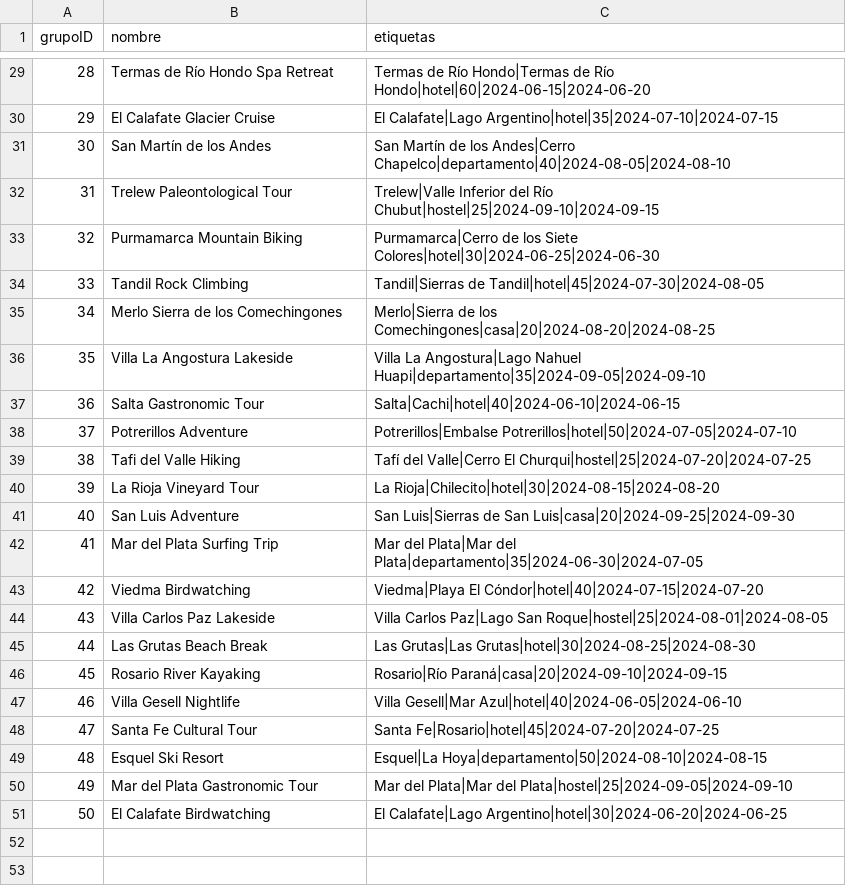
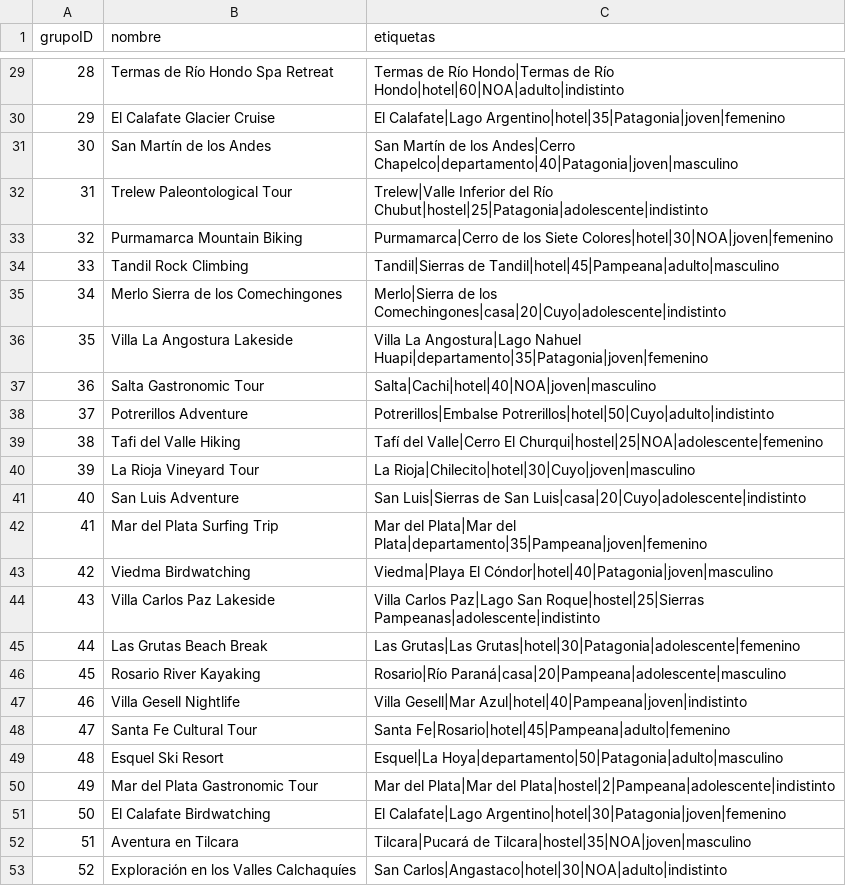
Before and after one commit to MelissaPaccaossi/IA-Python, a CSV file: grupos.csv, drawn as a sheet; only a part is shown, gaps mark what is left out; the diff covers the shown part only.

```diff
--- a/grupos.csv
+++ b/grupos.csv
@@ -29,23 +29,25 @@ grupoID,nombre,etiquetas
-28,Termas de Río Hondo Spa Retreat,Termas de Río Hondo|Termas de Río Hondo|hotel|60|2024-06-15|2024-06-20
-29,El Calafate Glacier Cruise,El Calafate|Lago Argentino|hotel|35|2024-07-10|2024-07-15
-30,San Martín de los Andes,San Martín de los Andes|Cerro Chapelco|departamento|40|2024-08-05|2024-08-10
-31,Trelew Paleontological Tour,Trelew|Valle Inferior del Río Chubut|hostel|25|2024-09-10|2024-09-15
-32,Purmamarca Mountain Biking,Purmamarca|Cerro de los Siete Colores|hotel|30|2024-06-25|2024-06-30
-33,Tandil Rock Climbing,Tandil|Sierras de Tandil|hotel|45|2024-07-30|2024-08-05
-34,Merlo Sierra de los Comechingones,Merlo|Sierra de los Comechingones|casa|20|2024-08-20|2024-08-25
-35,Villa La Angostura Lakeside,Villa La Angostura|Lago Nahuel Huapi|departamento|35|2024-09-05|2024-09-10
-36,Salta Gastronomic Tour,Salta|Cachi|hotel|40|2024-06-10|2024-06-15
-37,Potrerillos Adventure,Potrerillos|Embalse Potrerillos|hotel|50|2024-07-05|2024-07-10
-38,Tafi del Valle Hiking,Tafí del Valle|Cerro El Churqui|hostel|25|2024-07-20|2024-07-25
-39,La Rioja Vineyard Tour,La Rioja|Chilecito|hotel|30|2024-08-15|2024-08-20
-40,San Luis Adventure,San Luis|Sierras de San Luis|casa|20|2024-09-25|2024-09-30
-41,Mar del Plata Surfing Trip,Mar del Plata|Mar del Plata|departamento|35|2024-06-30|2024-07-05
-42,Viedma Birdwatching,Viedma|Playa El Cóndor|hotel|40|2024-07-15|2024-07-20
-43,Villa Carlos Paz Lakeside,Villa Carlos Paz|Lago San Roque|hostel|25|2024-08-01|2024-08-05
-44,Las Grutas Beach Break,Las Grutas|Las Grutas|hotel|30|2024-08-25|2024-08-30
-45,Rosario River Kayaking,Rosario|Río Paraná|casa|20|2024-09-10|2024-09-15
-46,Villa Gesell Nightlife,Villa Gesell|Mar Azul|hotel|40|2024-06-05|2024-06-10
-47,Santa Fe Cultural Tour,Santa Fe|Rosario|hotel|45|2024-07-20|2024-07-25
-48,Esquel Ski Resort,Esquel|La Hoya|departamento|50|2024-08-10|2024-08-15
-49,Mar del Plata Gastronomic Tour,Mar del Plata|Mar del Plata|hostel|25|2024-09-05|2024-09-10
-50,El Calafate Birdwatching,El Calafate|Lago Argentino|hotel|30|2024-06-20|2024-06-25
+28,Termas de Río Hondo Spa Retreat,Termas de Río Hondo|Termas de Río Hondo|hotel|60|NOA|adulto|indistinto
+29,El Calafate Glacier Cruise,El Calafate|Lago Argentino|hotel|35|Patagonia|joven|femenino
+30,San Martín de los Andes,San Martín de los Andes|Cerro Chapelco|departamento|40|Patagonia|joven|masculino
+31,Trelew Paleontological Tour,Trelew|Valle Inferior del Río Chubut|hostel|25|Patagonia|adolescente|indistinto
+32,Purmamarca Mountain Biking,Purmamarca|Cerro de los Siete Colores|hotel|30|NOA|joven|femenino
+33,Tandil Rock Climbing,Tandil|Sierras de Tandil|hotel|45|Pampeana|adulto|masculino
+34,Merlo Sierra de los Comechingones,Merlo|Sierra de los Comechingones|casa|20|Cuyo|adolescente|indistinto
+35,Villa La Angostura Lakeside,Villa La Angostura|Lago Nahuel Huapi|departamento|35|Patagonia|joven|femenino
+36,Salta Gastronomic Tour,Salta|Cachi|hotel|40|NOA|joven|masculino
+37,Potrerillos Adventure,Potrerillos|Embalse Potrerillos|hotel|50|Cuyo|adulto|indistinto
+38,Tafi del Valle Hiking,Tafí del Valle|Cerro El Churqui|hostel|25|NOA|adolescente|femenino
+39,La Rioja Vineyard Tour,La Rioja|Chilecito|hotel|30|Cuyo|joven|masculino
+40,San Luis Adventure,San Luis|Sierras de San Luis|casa|20|Cuyo|adolescente|indistinto
+41,Mar del Plata Surfing Trip,Mar del Plata|Mar del Plata|departamento|35|Pampeana|joven|femenino
+42,Viedma Birdwatching,Viedma|Playa El Cóndor|hotel|40|Patagonia|joven|masculino
+43,Villa Carlos Paz Lakeside,Villa Carlos Paz|Lago San Roque|hostel|25|Sierras Pampeanas|adolescente|indistinto
+44,Las Grutas Beach Break,Las Grutas|Las Grutas|hotel|30|Patagonia|adolescente|femenino
+45,Rosario River Kayaking,Rosario|Río Paraná|casa|20|Pampeana|adolescente|masculino
+46,Villa Gesell Nightlife,Villa Gesell|Mar Azul|hotel|40|Pampeana|joven|indistinto
+47,Santa Fe Cultural Tour,Santa Fe|Rosario|hotel|45|Pampeana|adulto|femenino
+48,Esquel Ski Resort,Esquel|La Hoya|departamento|50|Patagonia|adulto|masculino
+49,Mar del Plata Gastronomic Tour,Mar del Plata|Mar del Plata|hostel|2|Pampeana|adolescente|indistinto
+50,El Calafate Birdwatching,El Calafate|Lago Argentino|hotel|30|Patagonia|joven|femenino
+51,Aventura en Tilcara,Tilcara|Pucará de Tilcara|hostel|35|NOA|joven|masculino
+52,Exploración en los Valles Calchaquíes,San Carlos|Angastaco|hotel|30|NOA|adulto|indistinto
```
Also changed, not shown: 27 edited cells elsewhere in this file, 6 other files.
